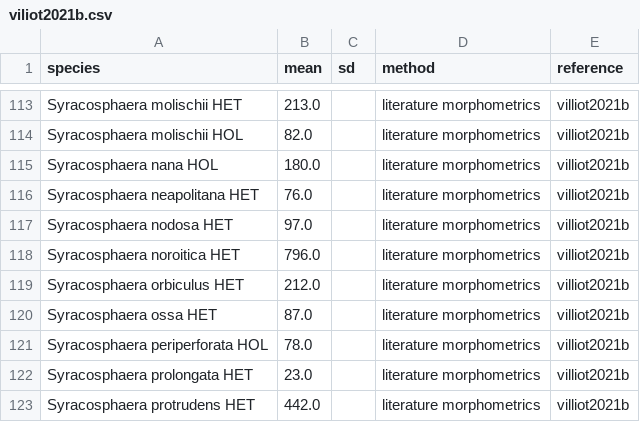
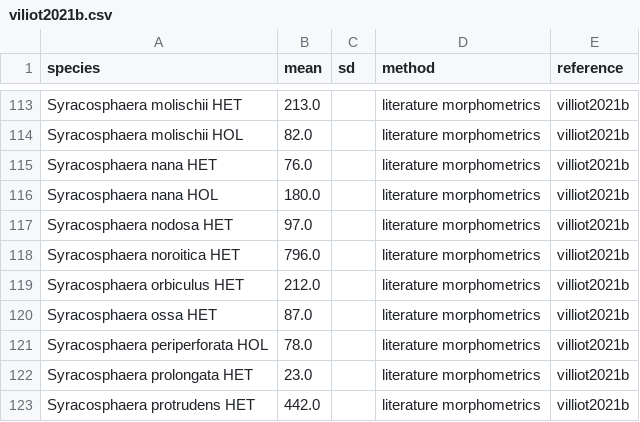
Before and after one commit to nanophyto/CASCADE, a CSV file: data/sizes/viliot2021b.csv, drawn as a sheet; only a part is shown, gaps mark what is left out; removed rows and columns are numbered as before the commit, all else as after; the diff names each change by its address in the sheet, - before the commit and + after, or states it on an @@ line.

```diff
--- a/data/sizes/viliot2021b.csv
+++ b/data/sizes/viliot2021b.csv
+row 115: Syracosphaera nana HET | 76.0 |  | literature morphometrics | villiot2021b
-row 116: Syracosphaera neapolitana HET | 76.0 |  | literature morphometrics | villiot2021b
```
Also changed, not shown: data/Zenodo/concatenated_literature_datasets/literature_size.csv, data/Zenodo/species_lists/rare_species.csv, 16 other files.
